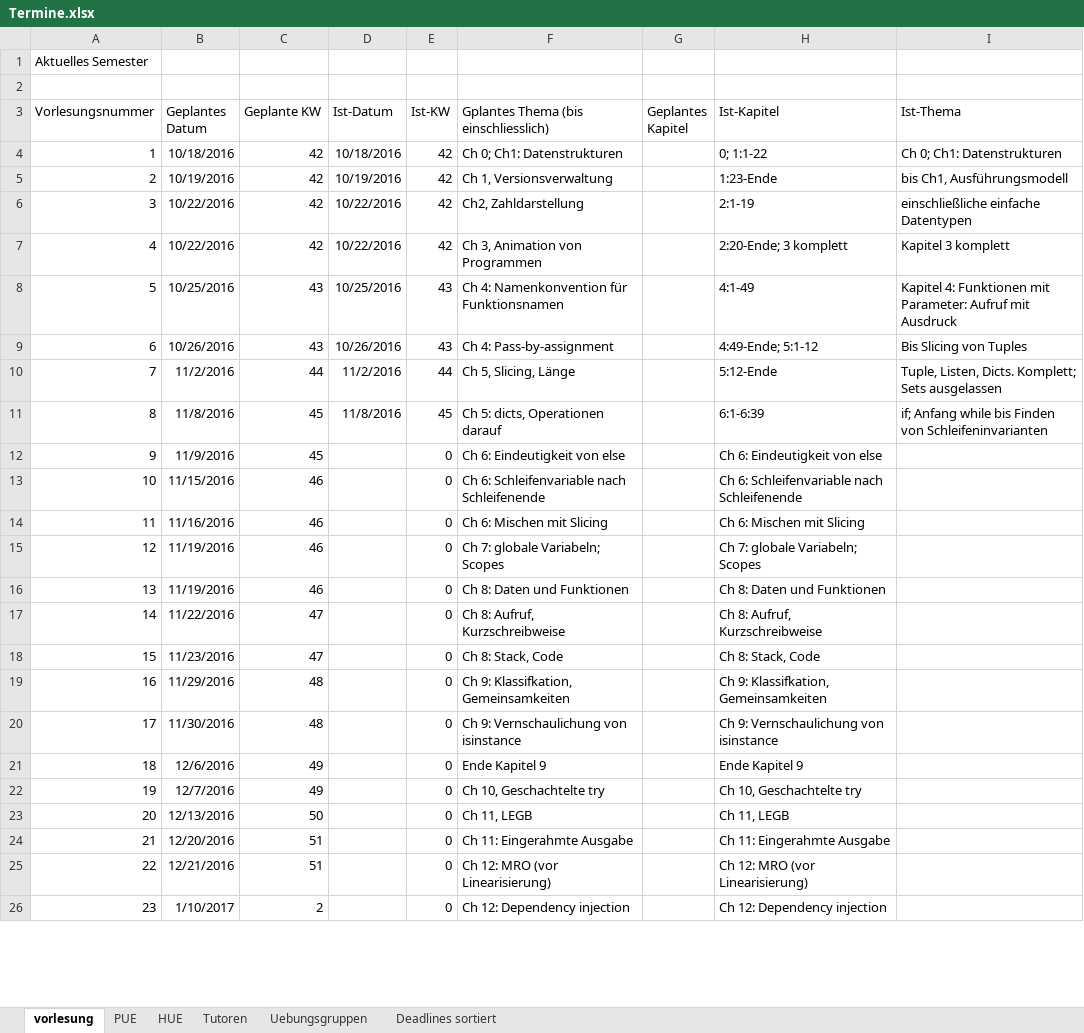
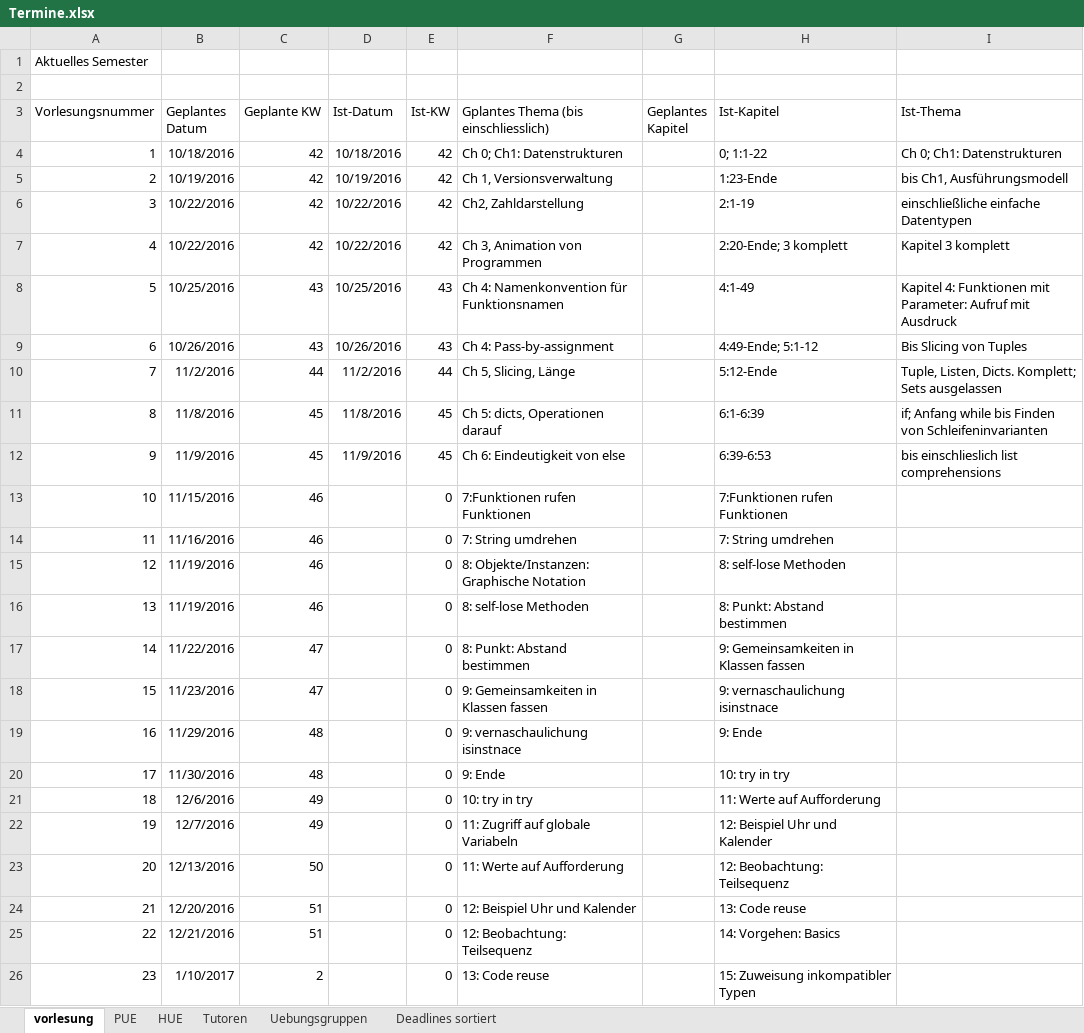
Before and after one commit to hkarl/gp1_upb, an Excel workbook: meetings/Termine.xlsx, sheet vorlesung, drawn as a sheet; only a part is shown; values as stored, in another font and other column widths than the file's, no borders; the diff covers the shown part only; the diff names each change by its address in the sheet, - before the commit and + after, or states it on an @@ line.

Commit message:
update der Vorlesungsplanung

```diff
--- a/meetings/Termine.xlsx (sheet vorlesung)
+++ b/meetings/Termine.xlsx (sheet vorlesung)
-D12 (Ist-Datum): (empty)
+D12 (Ist-Datum): 11/9/2016
-E12 (Ist-KW): 0
+E12 (Ist-KW): 45
-H12 (Ist-Kapitel): Ch 6: Eindeutigkeit von else
+H12 (Ist-Kapitel): 6:39-6:53
-I12 (Ist-Thema): (empty)
+I12 (Ist-Thema): bis einschlieslich list comprehensions
-F13: Ch 6: Schleifenvariable nach Schleifenende
+F13: 7:Funktionen rufen Funktionen
-H13 (Ist-Kapitel): Ch 6: Schleifenvariable nach Schleifenende
+H13 (Ist-Kapitel): 7:Funktionen rufen Funktionen
-F14: Ch 6: Mischen mit Slicing
+F14: 7: String umdrehen
-H14 (Ist-Kapitel): Ch 6: Mischen mit Slicing
+H14 (Ist-Kapitel): 7: String umdrehen
-F15: Ch 7: globale Variabeln; Scopes
+F15: 8: Objekte/Instanzen: Graphische Notation
-H15 (Ist-Kapitel): Ch 7: globale Variabeln; Scopes
+H15 (Ist-Kapitel): 8: self-lose Methoden
-F16: Ch 8: Daten und Funktionen
+F16: 8: self-lose Methoden
-H16 (Ist-Kapitel): Ch 8: Daten und Funktionen
+H16 (Ist-Kapitel): 8: Punkt: Abstand bestimmen
-F17: Ch 8: Aufruf, Kurzschreibweise
+F17: 8: Punkt: Abstand bestimmen
-H17 (Ist-Kapitel): Ch 8: Aufruf, Kurzschreibweise
+H17 (Ist-Kapitel): 9: Gemeinsamkeiten in Klassen fassen
-F18: Ch 8: Stack, Code
+F18: 9: Gemeinsamkeiten in Klassen fassen
-H18 (Ist-Kapitel): Ch 8: Stack, Code
+H18 (Ist-Kapitel): 9: vernaschaulichung isinstnace
-F19: Ch 9: Klassifkation, Gemeinsamkeiten
+F19: 9: vernaschaulichung isinstnace
-H19 (Ist-Kapitel): Ch 9: Klassifkation, Gemeinsamkeiten
+H19 (Ist-Kapitel): 9: Ende
-F20: Ch 9: Vernschaulichung von isinstance
+F20: 9: Ende
-H20 (Ist-Kapitel): Ch 9: Vernschaulichung von isinstance
+H20 (Ist-Kapitel): 10: try in try
-F21: Ende Kapitel 9
+F21: 10: try in try
-H21 (Ist-Kapitel): Ende Kapitel 9
+H21 (Ist-Kapitel): 11: Werte auf Aufforderung
-F22: Ch 10, Geschachtelte try
+F22: 11: Zugriff auf globale Variabeln
-H22 (Ist-Kapitel): Ch 10, Geschachtelte try
+H22 (Ist-Kapitel): 12: Beispiel Uhr und Kalender
-F23: Ch 11, LEGB
+F23: 11: Werte auf Aufforderung
-H23 (Ist-Kapitel): Ch 11, LEGB
+H23 (Ist-Kapitel): 12: Beobachtung: Teilsequenz
-F24: Ch 11: Eingerahmte Ausgabe
+F24: 12: Beispiel Uhr und Kalender
-H24 (Ist-Kapitel): Ch 11: Eingerahmte Ausgabe
+H24 (Ist-Kapitel): 13: Code reuse
-F25: Ch 12: MRO (vor Linearisierung)
+F25: 12: Beobachtung: Teilsequenz
-H25 (Ist-Kapitel): Ch 12: MRO (vor Linearisierung)
+H25 (Ist-Kapitel): 14: Vorgehen: Basics
-F26: Ch 12: Dependency injection
+F26: 13: Code reuse
-H26 (Ist-Kapitel): Ch 12: Dependency injection
+H26 (Ist-Kapitel): 15: Zuweisung inkompatibler Typen
```
Also changed, not shown: 14 edited cells elsewhere in this sheet, sheet HUE, sheet PUE, formulas that keep their value.
